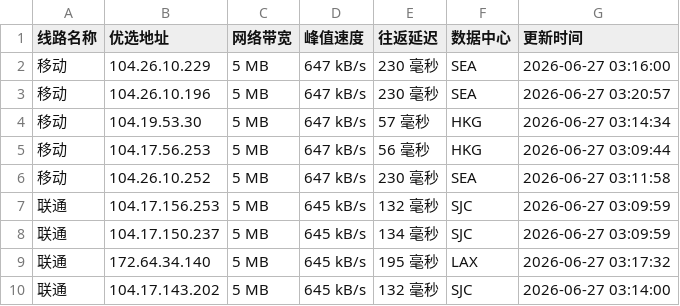
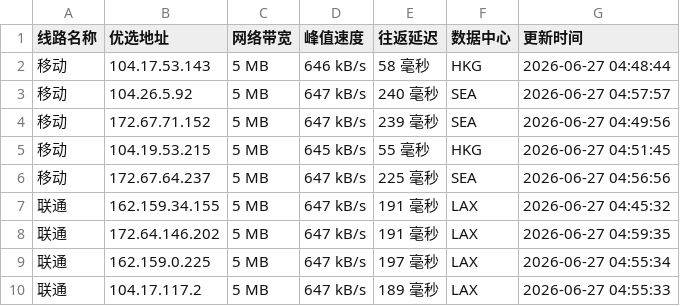
Before and after one commit to 748171997rui-afk/cfipyx, a CSV file: cfip.csv, drawn as a sheet; only a part is shown; the diff covers the shown part only.

```diff
--- a/cfip.csv
+++ b/cfip.csv
@@ -1,10 +1,10 @@
 线路名称,优选地址,网络带宽,峰值速度,往返延迟,数据中心,更新时间
-移动,104.26.10.229,5 MB,647 kB/s,230 毫秒,SEA,2026-06-27 03:16:00
-移动,104.26.10.196,5 MB,647 kB/s,230 毫秒,SEA,2026-06-27 03:20:57
-移动,104.19.53.30,5 MB,647 kB/s,57 毫秒,HKG,2026-06-27 03:14:34
-移动,104.17.56.253,5 MB,647 kB/s,56 毫秒,HKG,2026-06-27 03:09:44
-移动,104.26.10.252,5 MB,647 kB/s,230 毫秒,SEA,2026-06-27 03:11:58
-联通,104.17.156.253,5 MB,645 kB/s,132 毫秒,SJC,2026-06-27 03:09:59
-联通,104.17.150.237,5 MB,645 kB/s,134 毫秒,SJC,2026-06-27 03:09:59
-联通,172.64.34.140,5 MB,645 kB/s,195 毫秒,LAX,2026-06-27 03:17:32
-联通,104.17.143.202,5 MB,645 kB/s,132 毫秒,SJC,2026-06-27 03:14:00
+移动,104.17.53.143,5 MB,646 kB/s,58 毫秒,HKG,2026-06-27 04:48:44
+移动,104.26.5.92,5 MB,647 kB/s,240 毫秒,SEA,2026-06-27 04:57:57
+移动,172.67.71.152,5 MB,647 kB/s,239 毫秒,SEA,2026-06-27 04:49:56
+移动,104.19.53.215,5 MB,645 kB/s,55 毫秒,HKG,2026-06-27 04:51:45
+移动,172.67.64.237,5 MB,647 kB/s,225 毫秒,SEA,2026-06-27 04:56:56
+联通,162.159.34.155,5 MB,647 kB/s,191 毫秒,LAX,2026-06-27 04:45:32
+联通,172.64.146.202,5 MB,647 kB/s,191 毫秒,LAX,2026-06-27 04:59:35
+联通,162.159.0.225,5 MB,647 kB/s,197 毫秒,LAX,2026-06-27 04:55:34
+联通,104.17.117.2,5 MB,647 kB/s,189 毫秒,LAX,2026-06-27 04:55:33
```
Also changed, not shown: 20 edited cells elsewhere in this file, 1 other file.
